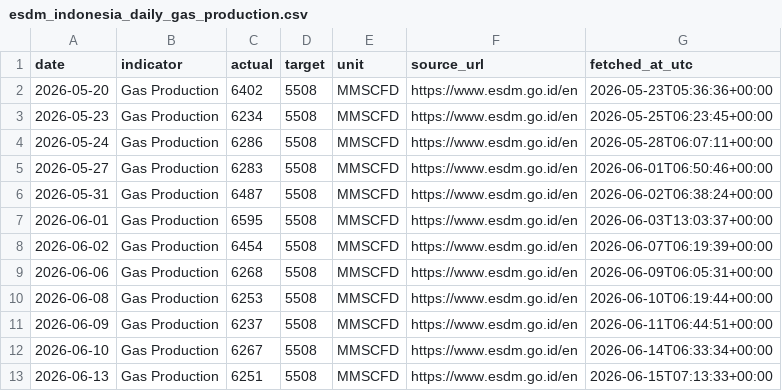
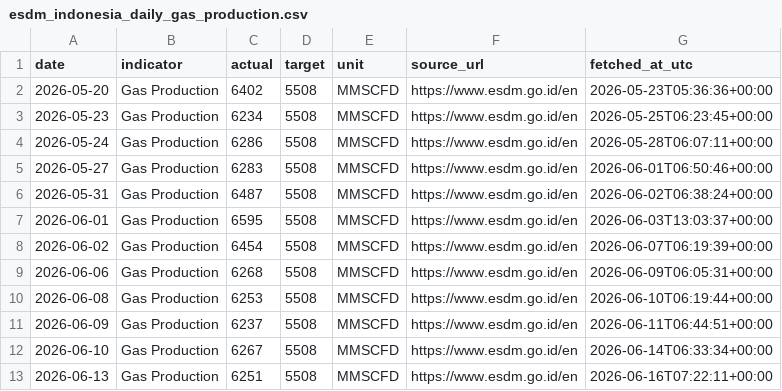
Before and after one commit to nxiongkpler/esdm-indonesia-daily-gas-production, a CSV file: data/esdm_indonesia_daily_gas_production.csv, drawn as a sheet.

```diff
--- a/data/esdm_indonesia_daily_gas_production.csv
+++ b/data/esdm_indonesia_daily_gas_production.csv
@@ -12,2 +12,2 @@ date,indicator,actual,target,unit,source_url,fetched_at_utc
 2026-06-10,Gas Production,6267,5508,MMSCFD,https://www.esdm.go.id/en,2026-06-14T06:33:34+00:00
-2026-06-13,Gas Production,6251,5508,MMSCFD,https://www.esdm.go.id/en,2026-06-15T07:13:33+00:00
+2026-06-13,Gas Production,6251,5508,MMSCFD,https://www.esdm.go.id/en,2026-06-16T07:22:11+00:00
```
